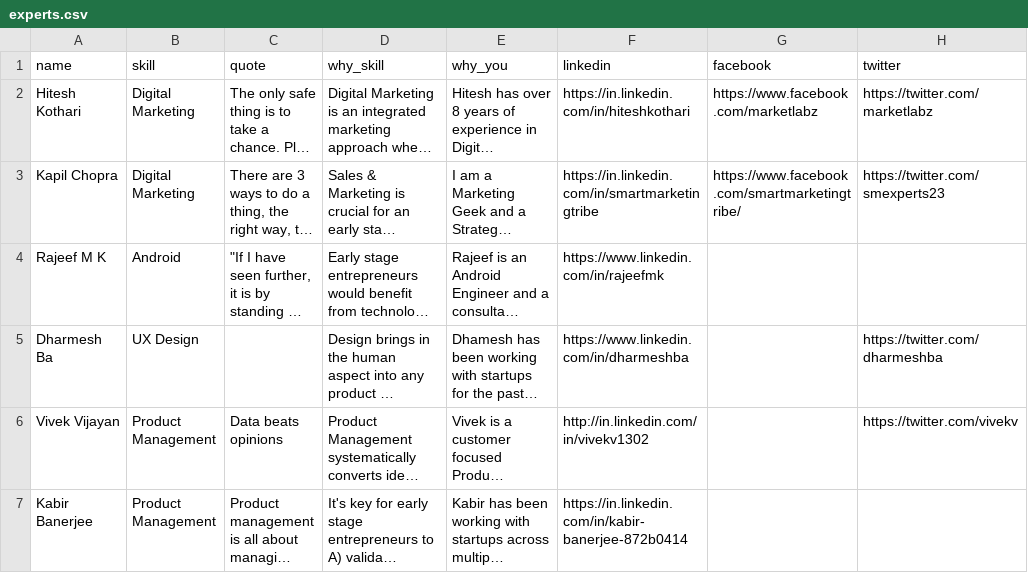
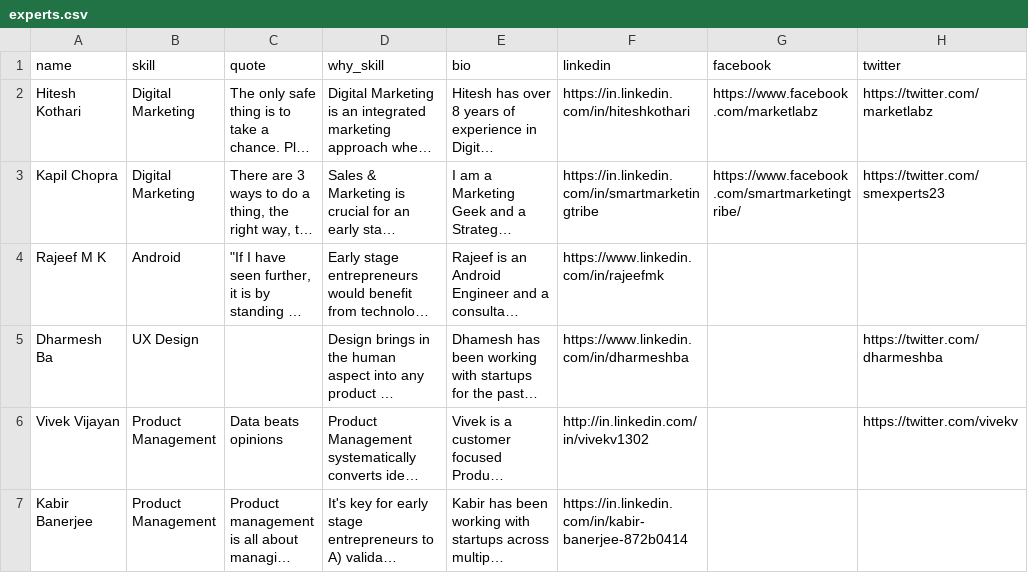
Before and after one commit to JaagaStartup/JaagaStartup.github.io, a CSV file: _data/experts.csv, drawn as a sheet; only a part is shown; long unchanged cells end in …; the diff names each change by its address in the sheet, - before the commit and + after, or states it on an @@ line.

```diff
--- a/_data/experts.csv
+++ b/_data/experts.csv
-E1: why_you
+E1: bio
```
Also changed, not shown: 2 other files.
